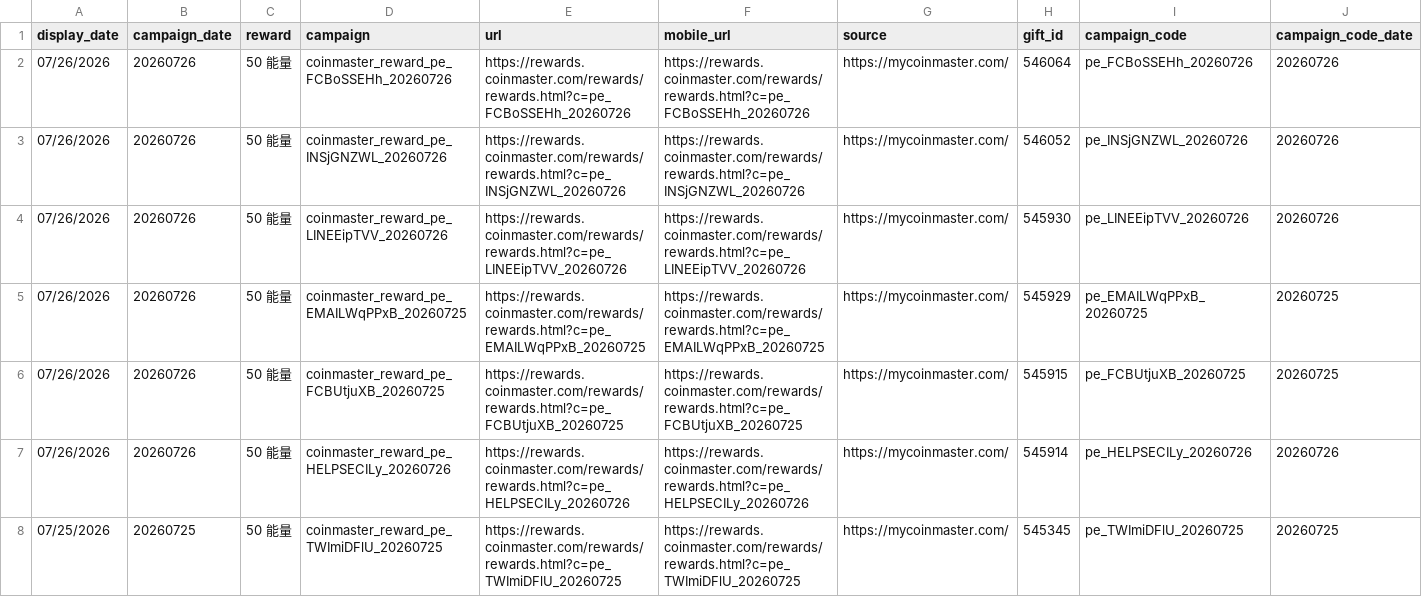
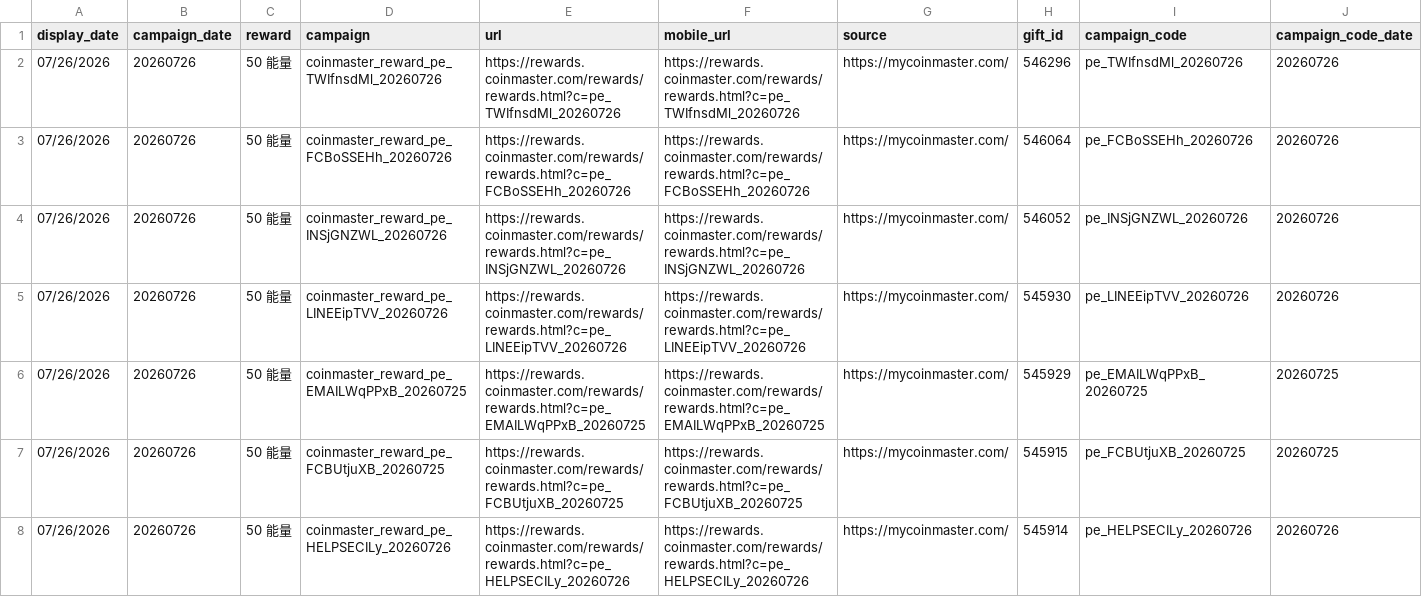
Before and after one commit to Der46/coin_fetch, a CSV file: output/coinmaster_rewards.csv, drawn as a sheet; only a part is shown; the shorter side is filled out with more unchanged rows; rows hold the shown columns only; the diff names each change by its address in the sheet, - before the commit and + after, or states it on an @@ line.

```diff
--- a/output/coinmaster_rewards.csv
+++ b/output/coinmaster_rewards.csv
+row 2: 07/26/2026 | 20260726 | 50 能量 | coinmaster_reward_pe_TWIfnsdMl_20260726 | https://rewards.coinmaster.com/rewards/rewards.html?c=pe_TWIfnsdMl_20260726 | https://rewards.coinmaster.com/rewards/rewards.html?c=pe_TWIfnsdMl_20260726 | https://mycoinmaster.com/ | 546296 | pe_TWIfnsdMl_20260726 | 20260726
```
Also changed, not shown: 4 other files.
